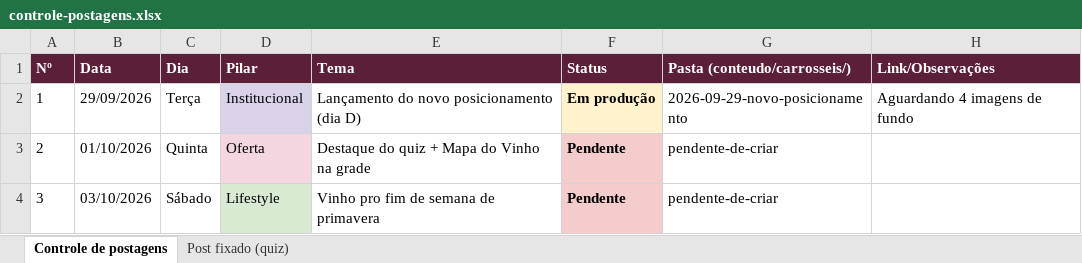
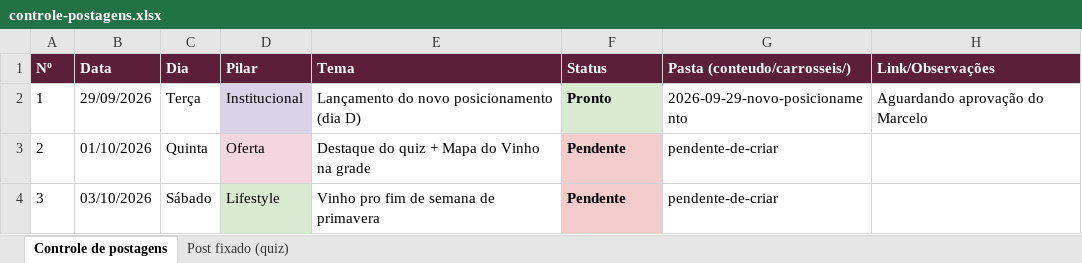
Before and after one commit to marceloheldt-tech/comnectar-workspace, an Excel workbook: campanhas/planejamento-t1-2026-2027/controle-postagens.xlsx, sheet Controle de postagens, drawn as a sheet; only a part is shown; values as stored, in another font and other column widths than the file's, no borders; the diff names each change by its address in the sheet, - before the commit and + after, or states it on an @@ line.

Commit message:
auto-sync: 2026-09-24 15:04

```diff
--- a/campanhas/planejamento-t1-2026-2027/controle-postagens.xlsx (sheet Controle de postagens)
+++ b/campanhas/planejamento-t1-2026-2027/controle-postagens.xlsx (sheet Controle de postagens)
-F2 (Status): Em produção
+F2 (Status): Pronto
-F2 fill: #FFF2CC
+F2 fill: #D9EAD3
-H2 (Link/Observações): Aguardando 4 imagens de fundo
+H2 (Link/Observações): Aguardando aprovação do Marcelo
```
